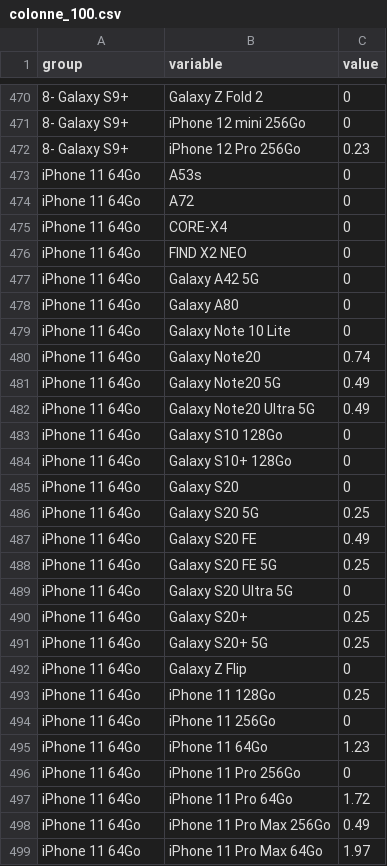
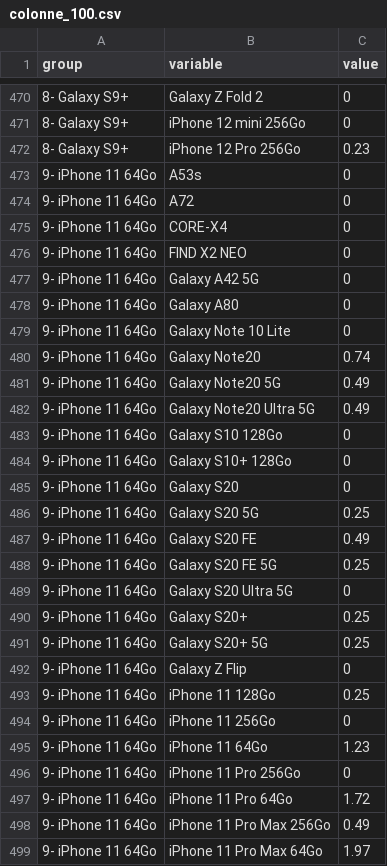
Before and after one commit to imene59/Test, a CSV file: colonne_100.csv, drawn as a sheet; only a part is shown, gaps mark what is left out; the diff covers the shown part only.

Commit message:
fix

```diff
--- a/colonne_100.csv
+++ b/colonne_100.csv
@@ -472,28 +472,28 @@
 8- Galaxy S9+,iPhone 12 Pro 256Go,0.23
-iPhone 11 64Go,A53s,0
-iPhone 11 64Go,A72,0
-iPhone 11 64Go,CORE-X4,0
-iPhone 11 64Go,FIND X2 NEO,0
-iPhone 11 64Go,Galaxy A42 5G,0
-iPhone 11 64Go,Galaxy A80,0
-iPhone 11 64Go,Galaxy Note 10 Lite,0
-iPhone 11 64Go,Galaxy Note20,0.74
-iPhone 11 64Go,Galaxy Note20 5G,0.49
-iPhone 11 64Go,Galaxy Note20 Ultra 5G,0.49
-iPhone 11 64Go,Galaxy S10 128Go,0
-iPhone 11 64Go,Galaxy S10+ 128Go,0
-iPhone 11 64Go,Galaxy S20,0
-iPhone 11 64Go,Galaxy S20 5G,0.25
-iPhone 11 64Go,Galaxy S20 FE,0.49
-iPhone 11 64Go,Galaxy S20 FE 5G,0.25
-iPhone 11 64Go,Galaxy S20 Ultra 5G,0
-iPhone 11 64Go,Galaxy S20+,0.25
-iPhone 11 64Go,Galaxy S20+ 5G,0.25
-iPhone 11 64Go,Galaxy Z Flip,0
-iPhone 11 64Go,iPhone 11 128Go,0.25
-iPhone 11 64Go,iPhone 11 256Go,0
-iPhone 11 64Go,iPhone 11 64Go,1.23
-iPhone 11 64Go,iPhone 11 Pro 256Go,0
-iPhone 11 64Go,iPhone 11 Pro 64Go,1.72
-iPhone 11 64Go,iPhone 11 Pro Max 256Go,0.49
-iPhone 11 64Go,iPhone 11 Pro Max 64Go,1.97
+9- iPhone 11 64Go,A53s,0
+9- iPhone 11 64Go,A72,0
+9- iPhone 11 64Go,CORE-X4,0
+9- iPhone 11 64Go,FIND X2 NEO,0
+9- iPhone 11 64Go,Galaxy A42 5G,0
+9- iPhone 11 64Go,Galaxy A80,0
+9- iPhone 11 64Go,Galaxy Note 10 Lite,0
+9- iPhone 11 64Go,Galaxy Note20,0.74
+9- iPhone 11 64Go,Galaxy Note20 5G,0.49
+9- iPhone 11 64Go,Galaxy Note20 Ultra 5G,0.49
+9- iPhone 11 64Go,Galaxy S10 128Go,0
+9- iPhone 11 64Go,Galaxy S10+ 128Go,0
+9- iPhone 11 64Go,Galaxy S20,0
+9- iPhone 11 64Go,Galaxy S20 5G,0.25
+9- iPhone 11 64Go,Galaxy S20 FE,0.49
+9- iPhone 11 64Go,Galaxy S20 FE 5G,0.25
+9- iPhone 11 64Go,Galaxy S20 Ultra 5G,0
+9- iPhone 11 64Go,Galaxy S20+,0.25
+9- iPhone 11 64Go,Galaxy S20+ 5G,0.25
+9- iPhone 11 64Go,Galaxy Z Flip,0
+9- iPhone 11 64Go,iPhone 11 128Go,0.25
+9- iPhone 11 64Go,iPhone 11 256Go,0
+9- iPhone 11 64Go,iPhone 11 64Go,1.23
+9- iPhone 11 64Go,iPhone 11 Pro 256Go,0
+9- iPhone 11 64Go,iPhone 11 Pro 64Go,1.72
+9- iPhone 11 64Go,iPhone 11 Pro Max 256Go,0.49
+9- iPhone 11 64Go,iPhone 11 Pro Max 64Go,1.97
```
Also changed, not shown: 149 edited cells elsewhere in this file.
